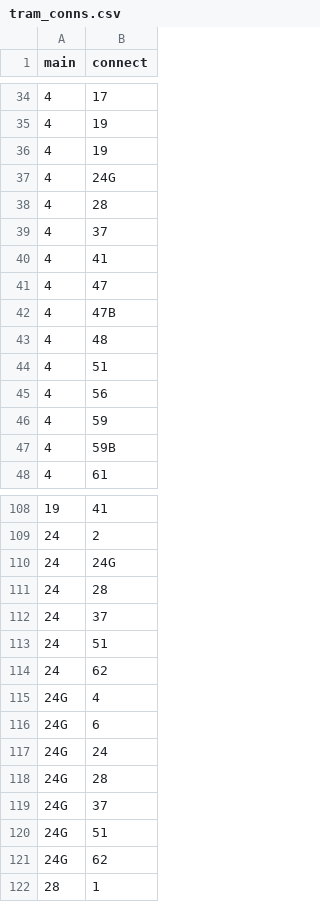
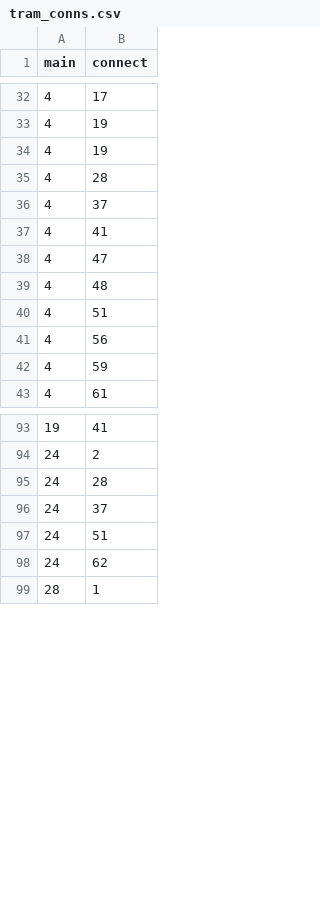
Before and after one commit to gaborlaszlokun/Tram-way-or-another, a CSV file: tram_conns.csv, drawn as a sheet; only a part is shown, gaps mark what is left out; the diff covers the shown part only.

```diff
--- a/tram_conns.csv
+++ b/tram_conns.csv
@@ -36,3 +34,2 @@ main,connect
 4,19
-4,24G
 4,28
@@ -41,3 +38,2 @@ main,connect
 4,47
-4,47B
 4,48
@@ -46,3 +42,2 @@ main,connect
 4,59
-4,59B
 4,61
@@ -109,3 +94,2 @@ main,connect
 24,2
-24,24G
 24,28
@@ -114,9 +98,2 @@ main,connect
 24,62
-24G,4
-24G,6
-24G,24
-24G,28
-24G,37
-24G,51
-24G,62
 28,1
```
Also changed, not shown: 45 removed rows elsewhere in this file, 3 other files.
